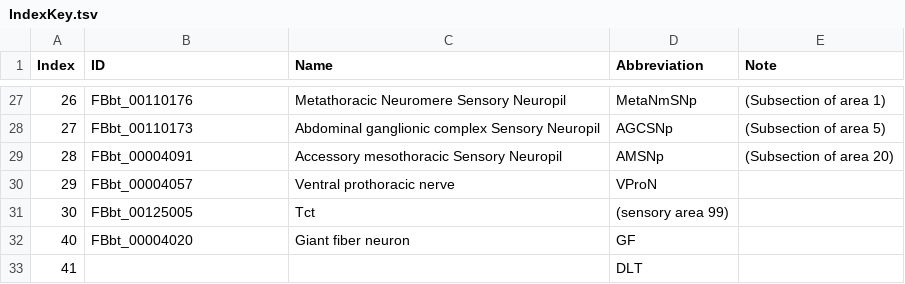
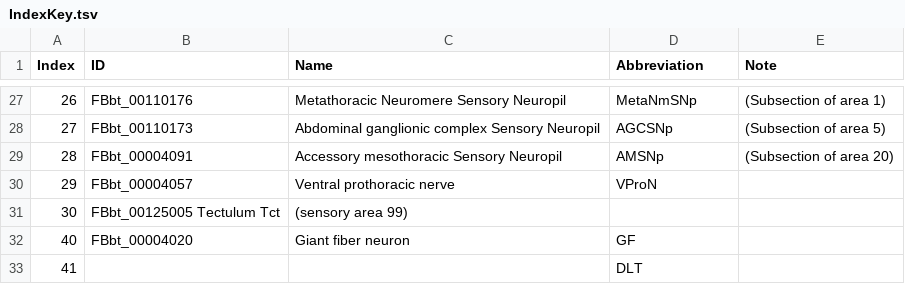
Before and after one commit to Robbie1977/DrosAdultTAGdomains, a TSV file: refData/IndexKey.tsv, drawn as a sheet; only a part is shown, gaps mark what is left out.

Commit message:
restoring name

```diff
--- a/refData/IndexKey.tsv
+++ b/refData/IndexKey.tsv
@@ -30,3 +30,3 @@ Index	ID	Name	Abbreviation	Note
 29	FBbt_00004057	Ventral prothoracic nerve	VProN	
-30	FBbt_00125005	Tct	(sensory area 99)
+30	FBbt_00125005 Tectulum  Tct	(sensory area 99)
 40	FBbt_00004020	Giant fiber neuron	GF	
```
